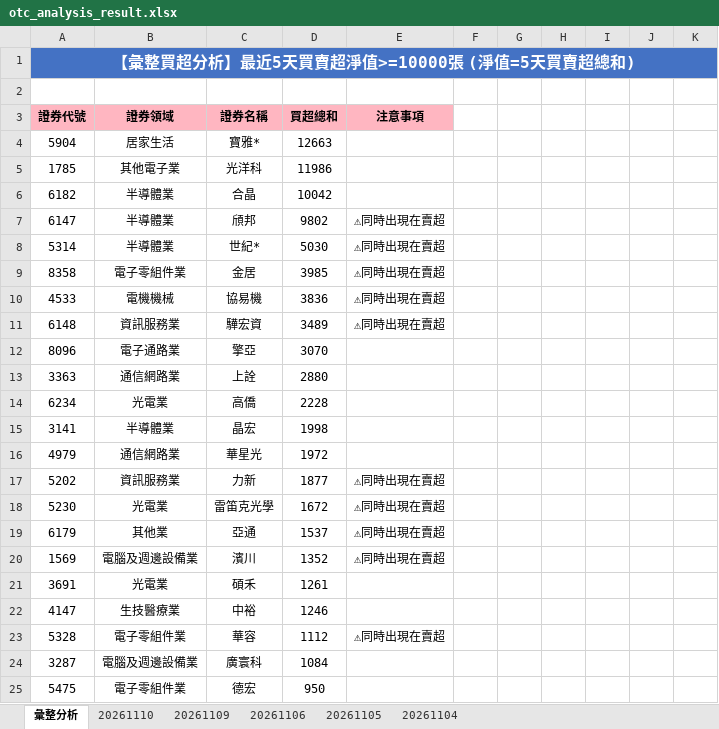
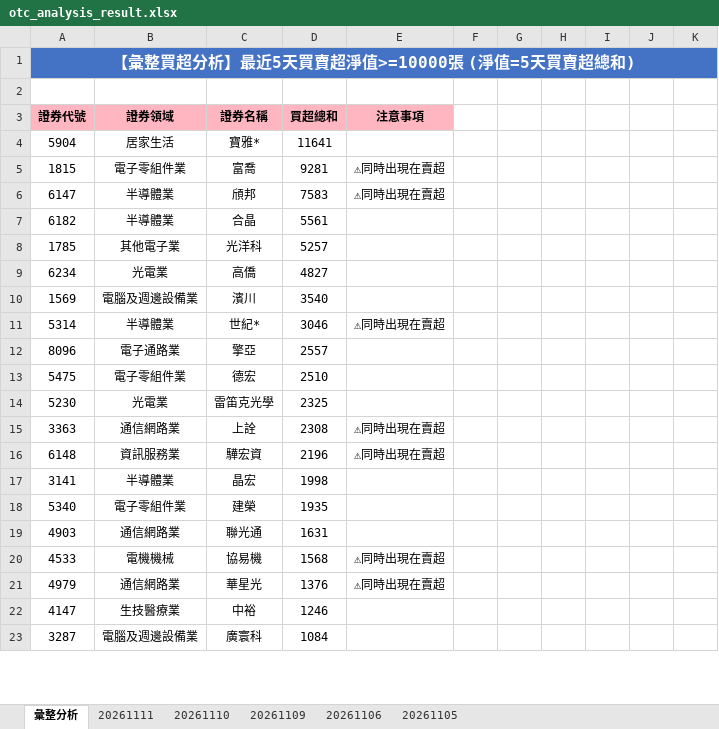
Before and after one commit to ccupcpop/GetDailyStock, an Excel workbook: StockInfo/otc_analysis_result.xlsx, sheet 彙整分析, drawn as a sheet; only a part is shown; values as stored, in another font and other column widths than the file's, no borders; removed rows and columns are numbered as before the commit, all else as after; the diff covers the shown part only; the diff names each change by its address in the sheet, - before the commit and + after, or states it on an @@ line.

```diff
--- a/StockInfo/otc_analysis_result.xlsx (sheet 彙整分析)
+++ b/StockInfo/otc_analysis_result.xlsx (sheet 彙整分析)
-sheet tab: 20261104
+sheet tab: 20261111
-D4: 12663
+D4: 11641
-row 5: 1785 | 其他電子業 | 光洋科 | 11986
-row 6: 6182 | 半導體業 | 合晶 | 10042
+row 5: 1815 | 電子零組件業 | 富喬 | 9281 | ⚠同時出現在賣超
-D6: 9802
+D6: 7583
+row 7: 6182 | 半導體業 | 合晶 | 5561
+row 8: 1785 | 其他電子業 | 光洋科 | 5257
+row 9: 6234 | 光電業 | 高僑 | 4827
+row 10: 1569 | 電腦及週邊設備業 | 濱川 | 3540
-D11: 5030
+D11: 3046
-row 9: 8358 | 電子零組件業 | 金居 | 3985 | ⚠同時出現在賣超
-row 10: 4533 | 電機機械 | 協易機 | 3836 | ⚠同時出現在賣超
-row 11: 6148 | 資訊服務業 | 驊宏資 | 3489 | ⚠同時出現在賣超
-D12: 3070
+D12: 2557
+row 13: 5475 | 電子零組件業 | 德宏 | 2510
+row 14: 5230 | 光電業 | 雷笛克光學 | 2325
-D15: 2880
+D15: 2308
-E15: (empty)
+E15: ⚠同時出現在賣超
-row 14: 6234 | 光電業 | 高僑 | 2228
+row 16: 6148 | 資訊服務業 | 驊宏資 | 2196 | ⚠同時出現在賣超
+row 18: 5340 | 電子零組件業 | 建榮 | 1935
+row 19: 4903 | 通信網路業 | 聯光通 | 1631
+row 20: 4533 | 電機機械 | 協易機 | 1568 | ⚠同時出現在賣超
-D21: 1972
+D21: 1376
-E21: (empty)
+E21: ⚠同時出現在賣超
-row 17: 5202 | 資訊服務業 | 力新 | 1877 | ⚠同時出現在賣超
-row 18: 5230 | 光電業 | 雷笛克光學 | 1672 | ⚠同時出現在賣超
-row 19: 6179 | 其他業 | 亞通 | 1537 | ⚠同時出現在賣超
-row 20: 1569 | 電腦及週邊設備業 | 濱川 | 1352 | ⚠同時出現在賣超
-row 21: 3691 | 光電業 | 碩禾 | 1261
-row 23: 5328 | 電子零組件業 | 華容 | 1112 | ⚠同時出現在賣超
-row 25: 5475 | 電子零組件業 | 德宏 | 950
```
Also changed, not shown: 66 added rows, 57 removed rows and 40 edited cells elsewhere in this sheet, sheet 20261110, StockInfo/tse_analysis_result.xlsx, 16 other files.
